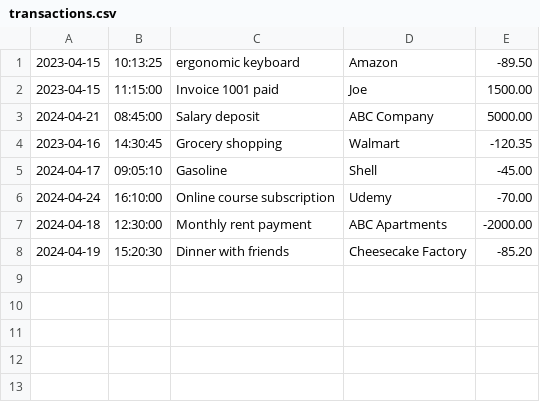
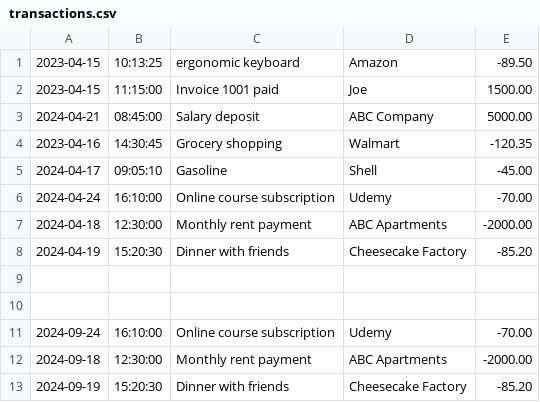
Before and after one commit to Phini0n/FinancialTracker, a CSV file: transactions.csv, drawn as a sheet; the diff names each change by its address in the sheet, - before the commit and + after, or states it on an @@ line.

Commit message:
Added Month To Date and Previous Month in reports menu.

```diff
--- a/transactions.csv
+++ b/transactions.csv
+row 9: (empty)
+row 10: (empty)
+row 11: 2024-09-24 | 16:10:00 | Online course subscription | Udemy | -70.00
+row 12: 2024-09-18 | 12:30:00 | Monthly rent payment | ABC Apartments | -2000.00
+row 13: 2024-09-19 | 15:20:30 | Dinner with friends | Cheesecake Factory | -85.20
```
Also changed, not shown: 1 other file.
